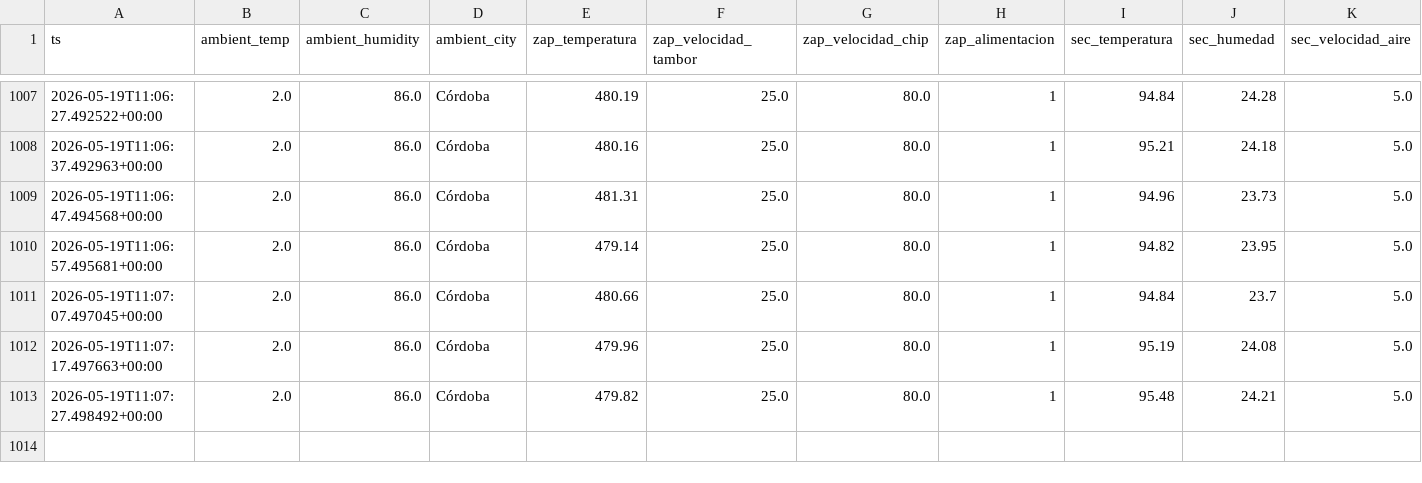
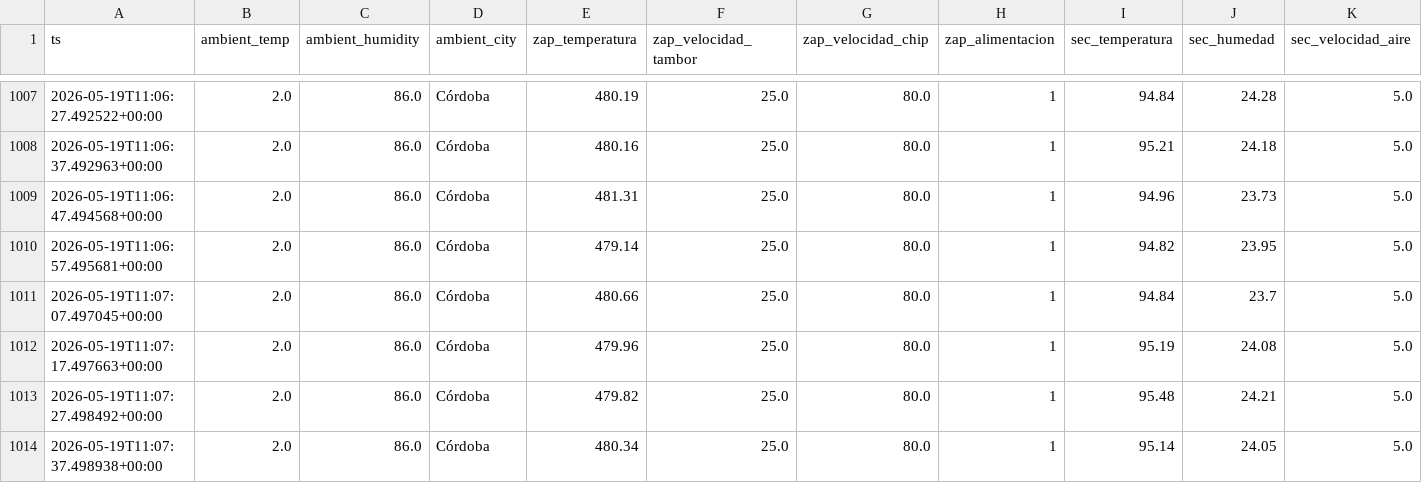
Before and after one commit to Pucho586/Gemelo-Virtual---Yerbatera, a CSV file: backend/data/yerba_history_2026-05-19.csv, drawn as a sheet; only a part is shown, gaps mark what is left out; rows hold the shown columns only; the diff names each change by its address in the sheet, - before the commit and + after, or states it on an @@ line.

```diff
--- a/backend/data/yerba_history_2026-05-19.csv
+++ b/backend/data/yerba_history_2026-05-19.csv
+row 1014: 2026-05-19T11:07:37.498938+00:00 | 2.0 | 86.0 | Córdoba | 480.34 | 25.0 | 80.0 | 1 | 95.14 | 24.05 | 5.0
```
